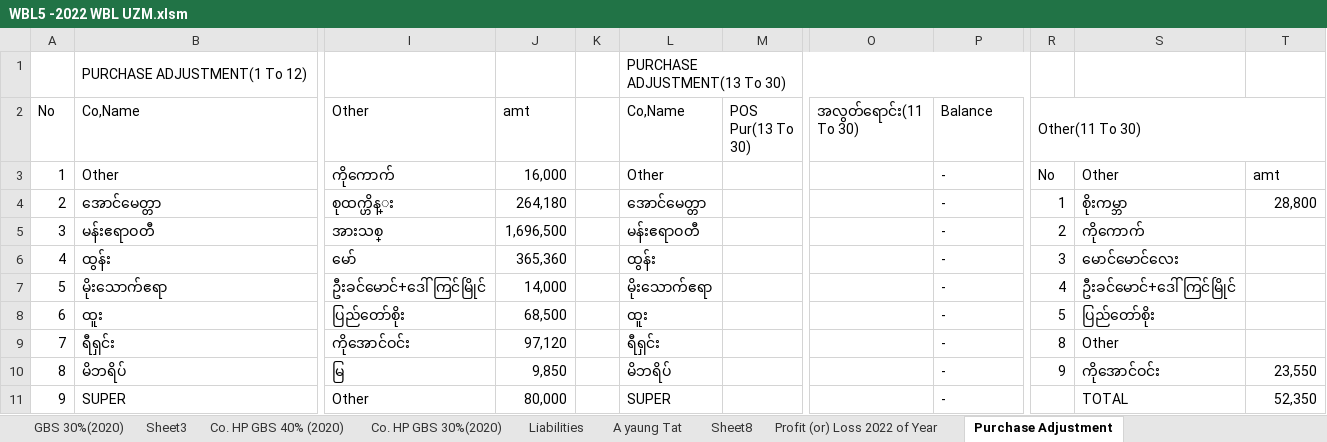
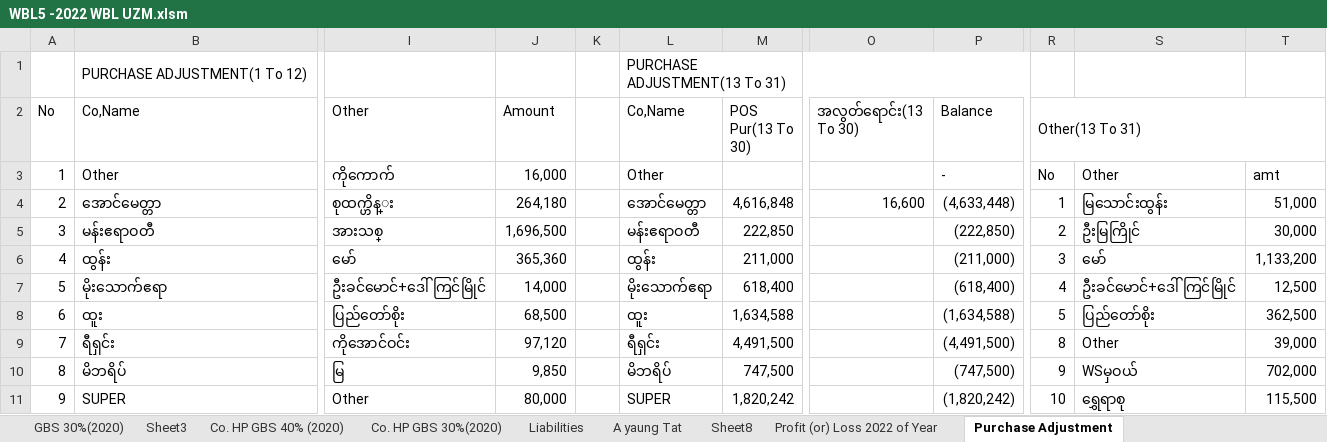
Before and after one commit to ZinMaung07/ExcelFile, an Excel workbook: 2022 Yadana Zin Maung((YAMIN)/2022 Daily(Jan to Dec)/WBL5 -2022 WBL UZM.xlsm, sheet Purchase Adjustment, drawn as a sheet; only a part is shown, gaps mark what is left out; values as stored, in another font and other column widths than the file's, no cell formats; 1 other sheet too large or unreadable and not compared; the diff covers the shown part only; the diff names each change by its address in the sheet, - before the commit and + after, or states it on an @@ line.

```diff
--- a/2022 Yadana Zin Maung((YAMIN)/2022 Daily(Jan to Dec)/WBL5 -2022 WBL UZM.xlsm (sheet Purchase Adjustment)
+++ b/2022 Yadana Zin Maung((YAMIN)/2022 Daily(Jan to Dec)/WBL5 -2022 WBL UZM.xlsm (sheet Purchase Adjustment)
-L1 (Co,Name): PURCHASE ADJUSTMENT(13 To 30)
+L1 (Co,Name): PURCHASE ADJUSTMENT(13 To 31)
-J2: amt
+J2: Amount
-O2: အလွတ်ရောင်း(11 To 30)
+O2: အလွတ်ရောင်း(13 To 30)
-R2: Other(11 To 30)
+R2: Other(13 To 31)
-M4 (POS Pur(13 To 30)): (empty)
+M4 (POS Pur(13 To 30)): 4,616,848
-O4 (အလွတ်ရောင်း(13 To 30)): (empty)
+O4 (အလွတ်ရောင်း(13 To 30)): 16,600
-P4 (Balance): -
+P4 (Balance): (4,633,448)
-S4: စိုးကမ္ဘာ
+S4: မြသောင်းထွန်း
-T4: 28,800
+T4: 51,000
-M5 (POS Pur(13 To 30)): (empty)
+M5 (POS Pur(13 To 30)): 222,850
-P5 (Balance): -
+P5 (Balance): (222,850)
-S5: ကိုကောက်
+S5: ဦးမြကြိုင်
-T5: (empty)
+T5: 30,000
-M6 (POS Pur(13 To 30)): (empty)
+M6 (POS Pur(13 To 30)): 211,000
-P6 (Balance): -
+P6 (Balance): (211,000)
-S6: မောင်မောင်လေး
+S6: မော်
-T6: (empty)
+T6: 1,133,200
-M7 (POS Pur(13 To 30)): (empty)
+M7 (POS Pur(13 To 30)): 618,400
-P7 (Balance): -
+P7 (Balance): (618,400)
-T7: (empty)
+T7: 12,500
-M8 (POS Pur(13 To 30)): (empty)
+M8 (POS Pur(13 To 30)): 1,634,588
-P8 (Balance): -
+P8 (Balance): (1,634,588)
-T8: (empty)
+T8: 362,500
-M9 (POS Pur(13 To 30)): (empty)
+M9 (POS Pur(13 To 30)): 4,491,500
-P9 (Balance): -
+P9 (Balance): (4,491,500)
-T9: (empty)
+T9: 39,000
-M10 (POS Pur(13 To 30)): (empty)
+M10 (POS Pur(13 To 30)): 747,500
-P10 (Balance): -
+P10 (Balance): (747,500)
-S10: ကိုအောင်ဝင်း
+S10: WSမှဝယ်
-T10: 23,550
+T10: 702,000
-M11 (POS Pur(13 To 30)): (empty)
+M11 (POS Pur(13 To 30)): 1,820,242
-P11 (Balance): -
+P11 (Balance): (1,820,242)
-R11 (Other(13 To 31)): (empty)
+R11 (Other(13 To 31)): 10
-S11: TOTAL
+S11: ရွှေရာစု
-T11: 52,350
+T11: 115,500
```
Also changed, not shown: 28 edited cells elsewhere in this sheet, sheet Profit (1-5-22) to (31-5-22), sheet Stock(31-5-2022), sheet Ko Htwe, sheet A yaung Tat, sheet Statement of cash flow, sheet Sheet2, 12 more sheets, other sheet tabs, cell formats, charts or pictures, 2022 Yadana Zin Maung((YAMIN)/2022 Daily(Jan to Dec)/Months Combine(2022).xlsm, 2022 Yadana Zin Maung((YAMIN)/2022 Daily(Jan to Dec)/WBL1 -2022 WBL UZM.xlsm, 23 other files.
